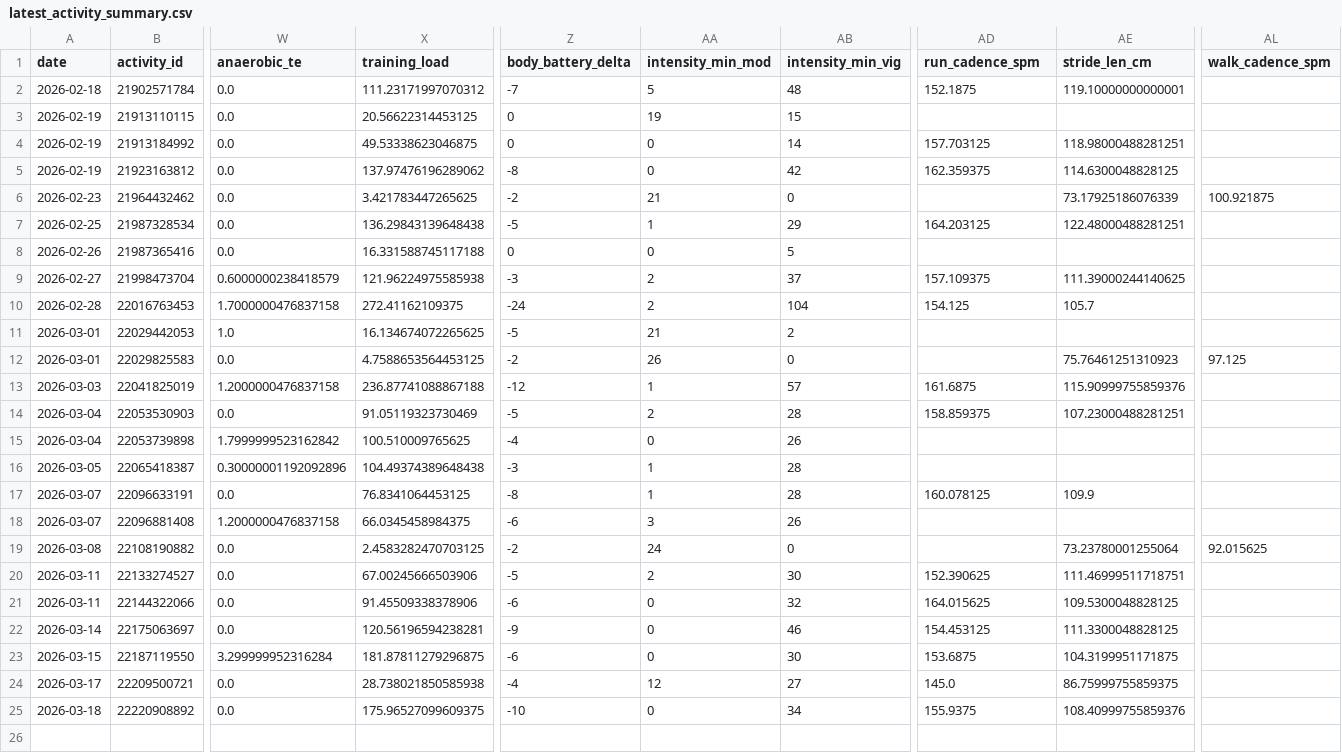
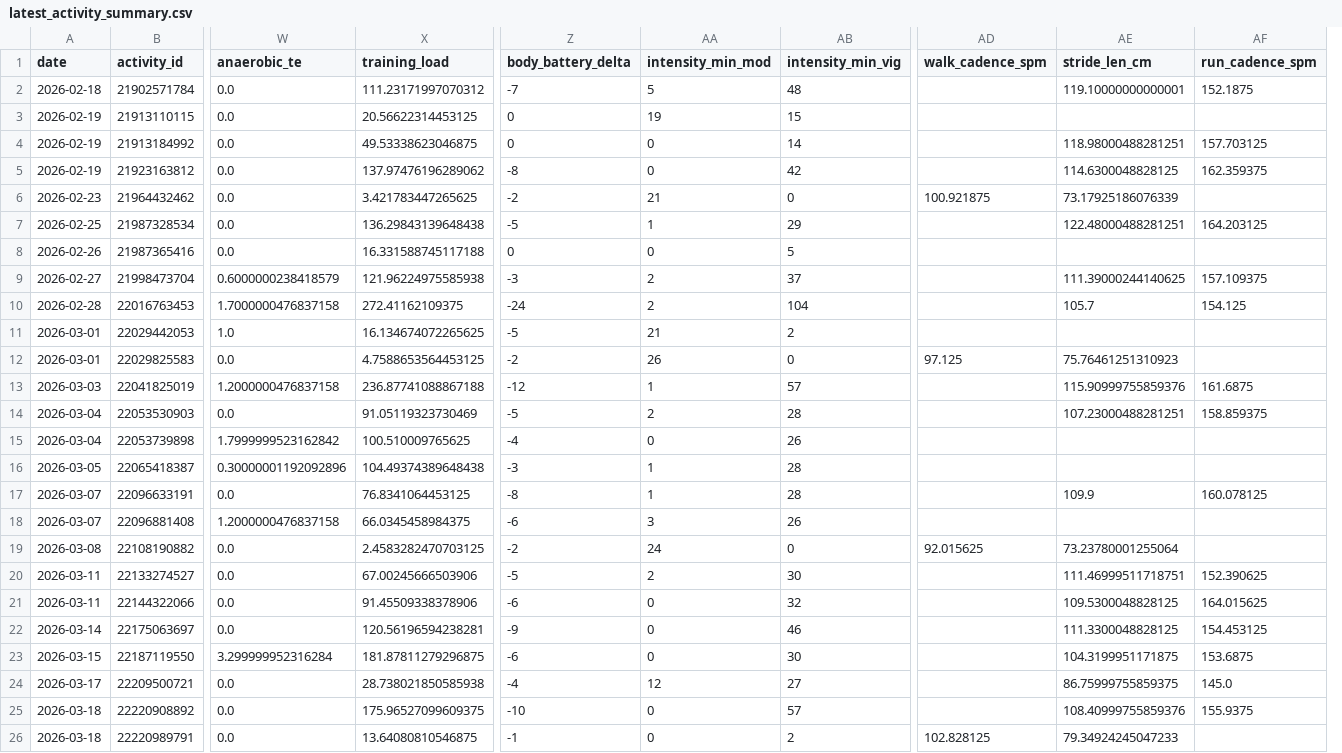
Before and after one commit to tijuanajack/GarminDataPull, a CSV file: garmin_agent/data/latest_activity_summary.csv, drawn as a sheet; only a part is shown, gaps mark what is left out; removed rows and columns are numbered as before the commit, all else as after; rows hold the shown columns only; the diff names each change by its address in the sheet, - before the commit and + after, or states it on an @@ line.

```diff
--- a/garmin_agent/data/latest_activity_summary.csv
+++ b/garmin_agent/data/latest_activity_summary.csv
+column AF (run_cadence_spm), rows 2-25: 152.1875 |  | 157.703125 | 162.359375 |  | 164.203125 |  | 157.109375 | 154.125 |  |  | 161.6875 | 158.859375 |  |  | 160.078125 |  |  | 152.390625 | 164.015625 | 154.453125 | 153.6875 | 145.0 | 155.9375
-column AL (walk_cadence_spm), rows 6-19: 100.921875 |  |  |  |  |  | 97.125 |  |  |  |  |  |  | 92.015625
-AD1: run_cadence_spm
+AD1: walk_cadence_spm
-AD2 (walk_cadence_spm): 152.1875
+AD2 (walk_cadence_spm): (empty)
-AD4 (walk_cadence_spm): 157.703125
+AD4 (walk_cadence_spm): (empty)
-AD5 (walk_cadence_spm): 162.359375
+AD5 (walk_cadence_spm): (empty)
-AD6 (walk_cadence_spm): (empty)
+AD6 (walk_cadence_spm): 100.921875
-AD7 (walk_cadence_spm): 164.203125
+AD7 (walk_cadence_spm): (empty)
-AD9 (walk_cadence_spm): 157.109375
+AD9 (walk_cadence_spm): (empty)
-AD10 (walk_cadence_spm): 154.125
+AD10 (walk_cadence_spm): (empty)
-AD12 (walk_cadence_spm): (empty)
+AD12 (walk_cadence_spm): 97.125
-AD13 (walk_cadence_spm): 161.6875
+AD13 (walk_cadence_spm): (empty)
-AD14 (walk_cadence_spm): 158.859375
+AD14 (walk_cadence_spm): (empty)
-AD17 (walk_cadence_spm): 160.078125
+AD17 (walk_cadence_spm): (empty)
-AD19 (walk_cadence_spm): (empty)
+AD19 (walk_cadence_spm): 92.015625
-AD20 (walk_cadence_spm): 152.390625
+AD20 (walk_cadence_spm): (empty)
-AD21 (walk_cadence_spm): 164.015625
+AD21 (walk_cadence_spm): (empty)
-AD22 (walk_cadence_spm): 154.453125
+AD22 (walk_cadence_spm): (empty)
-AD23 (walk_cadence_spm): 153.6875
+AD23 (walk_cadence_spm): (empty)
-AD24 (walk_cadence_spm): 145.0
+AD24 (walk_cadence_spm): (empty)
-AB25 (intensity_min_vig): 34
+AB25 (intensity_min_vig): 57
-AD25 (walk_cadence_spm): 155.9375
+AD25 (walk_cadence_spm): (empty)
+row 26: 2026-03-18 | 22220989791 | 0.0 | 13.64080810546875 | -1 | 0 | 2 | 102.828125 | 79.34924245047233
```
